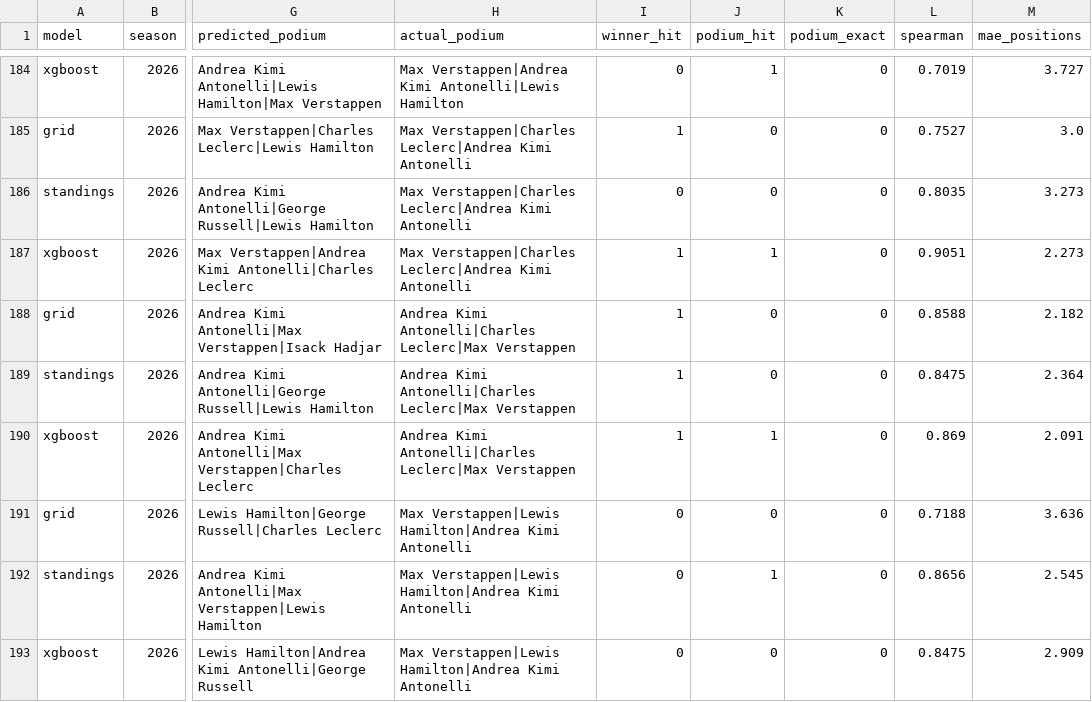
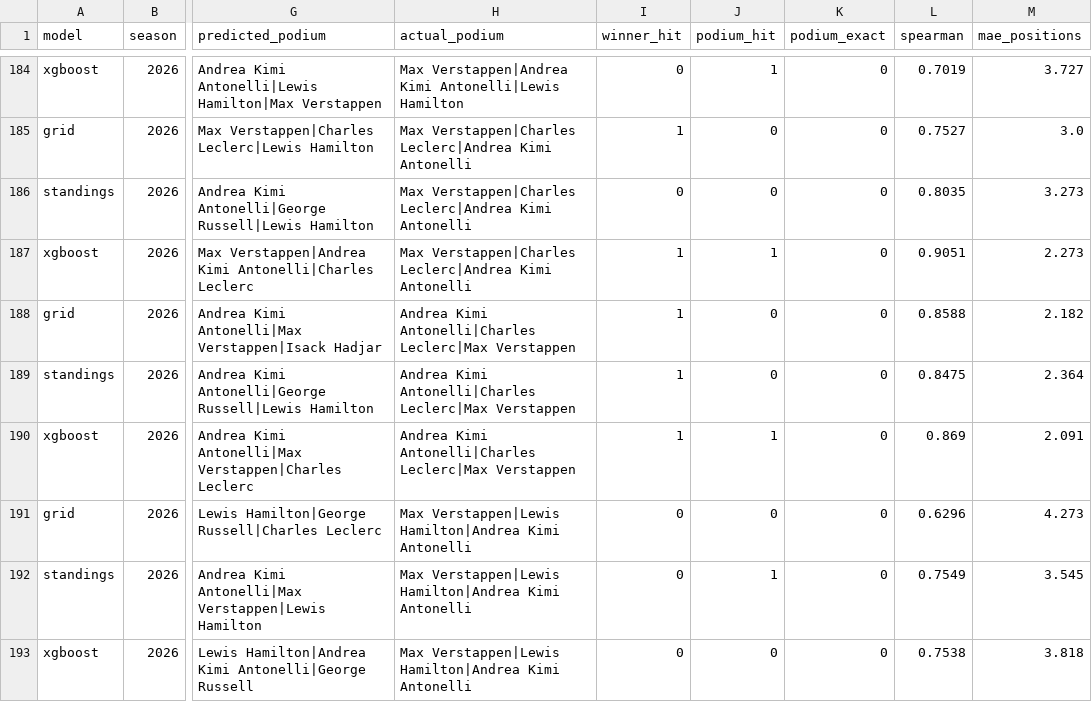
Before and after one commit to ArtuurHeidbuchel/F1-Prediction-Model, a CSV file: output/backtest_races.csv, drawn as a sheet; only a part is shown, gaps mark what is left out; the diff names each change by its address in the sheet, - before the commit and + after, or states it on an @@ line.

```diff
--- a/output/backtest_races.csv
+++ b/output/backtest_races.csv
-L191 (spearman): 0.7188
+L191 (spearman): 0.6296
-M191 (mae_positions): 3.636
+M191 (mae_positions): 4.273
-L192 (spearman): 0.8656
+L192 (spearman): 0.7549
-M192 (mae_positions): 2.545
+M192 (mae_positions): 3.545
-L193 (spearman): 0.8475
+L193 (spearman): 0.7538
-M193 (mae_positions): 2.909
+M193 (mae_positions): 3.818
```
Also changed, not shown: output/backtest_summary.csv, output/backtest_vs_baselines.csv.
